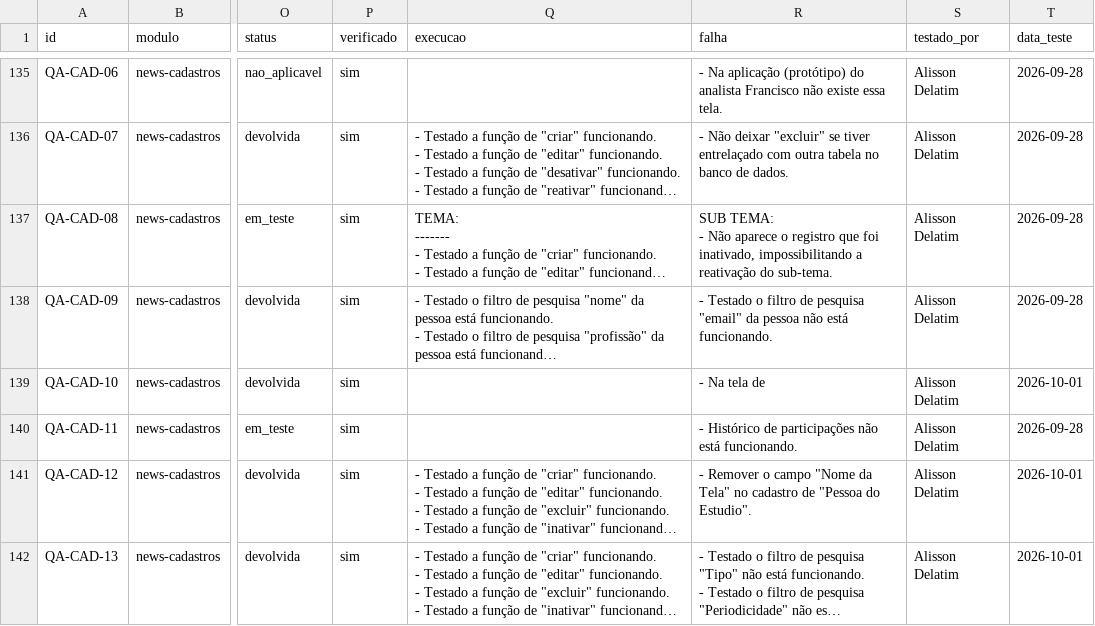
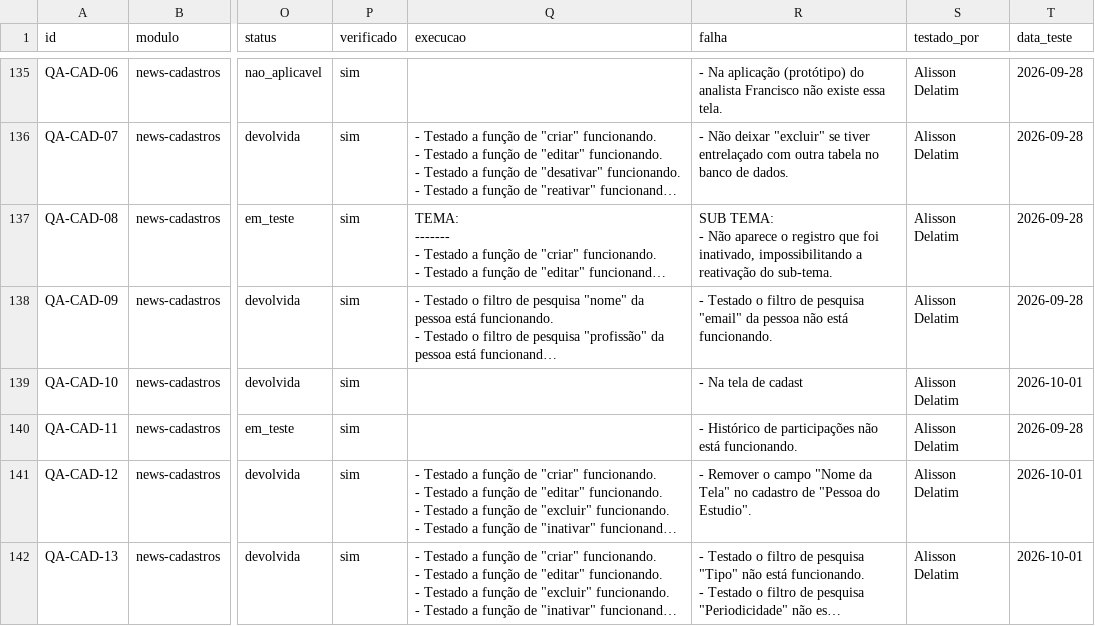
Before and after one commit to InformaWendel/PortalDEV, a CSV file: data/projetos/news.csv, drawn as a sheet; only a part is shown, gaps mark what is left out; long unchanged cells end in …; the diff names each change by its address in the sheet, - before the commit and + after, or states it on an @@ line.

Commit message:
chore(qa): QA-CAD-10 atualizado por Alisson Delatim

```diff
--- a/data/projetos/news.csv
+++ b/data/projetos/news.csv
-R139 (falha): - Na tela de
+R139 (falha): - Na tela de cadast
```
